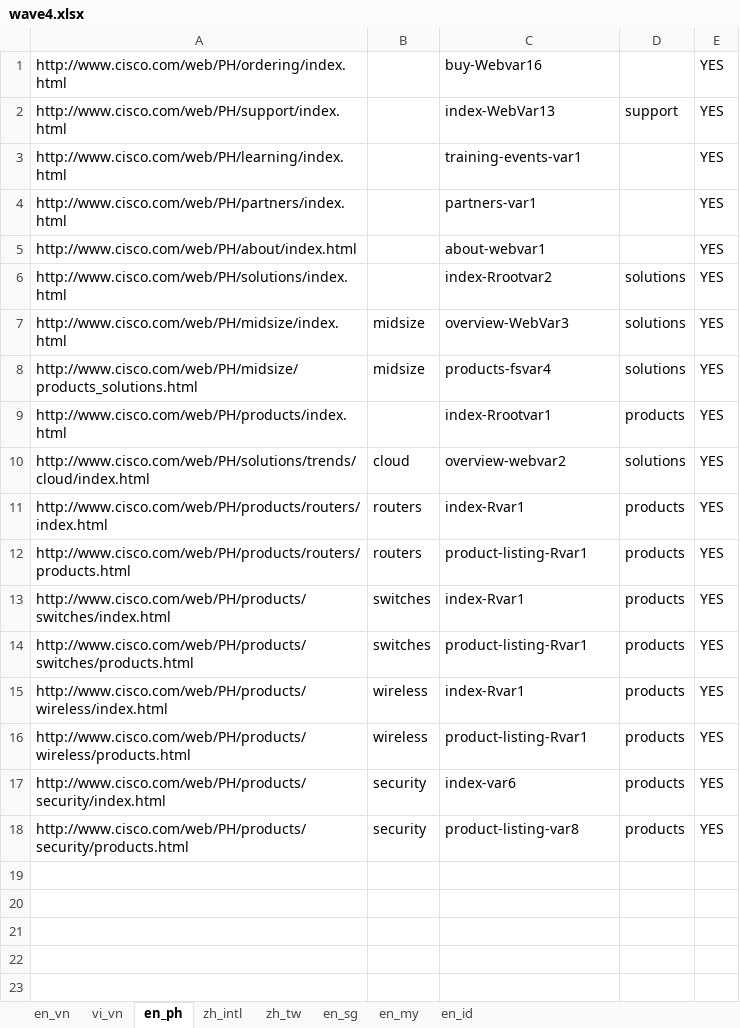
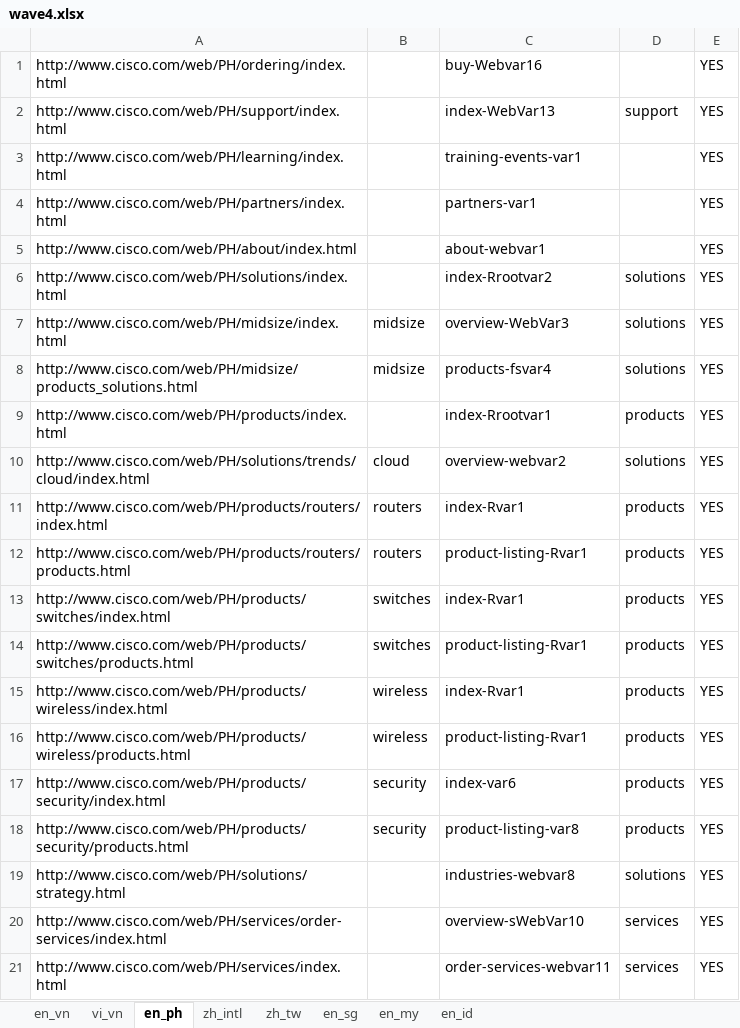
Before and after one commit to shreyabhatnagar/OVWMigration, an Excel workbook: docs/Language Waves/wave4.xlsx, sheet en_ph, drawn as a sheet; values as stored, in another font and other column widths than the file's, no borders; the diff names each change by its address in the sheet, - before the commit and + after, or states it on an @@ line.

```diff
--- a/docs/Language Waves/wave4.xlsx (sheet en_ph)
+++ b/docs/Language Waves/wave4.xlsx (sheet en_ph)
+row 19: http://www.cisco.com/web/PH/solutions/strategy.html |  | industries-webvar8 | solutions | YES
+row 20: http://www.cisco.com/web/PH/services/order-services/index.html |  | overview-sWebVar10 | services | YES
+row 21: http://www.cisco.com/web/PH/services/index.html |  | order-services-webvar11 | services | YES
```
Also changed, not shown: sheet en_vn, sheet en_my, sheet vi_vn.
